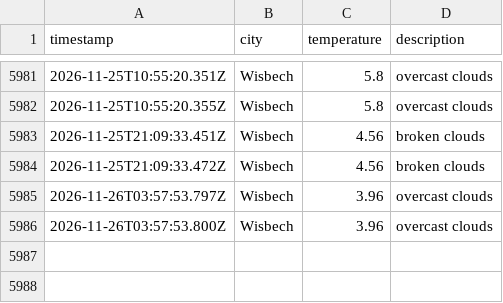
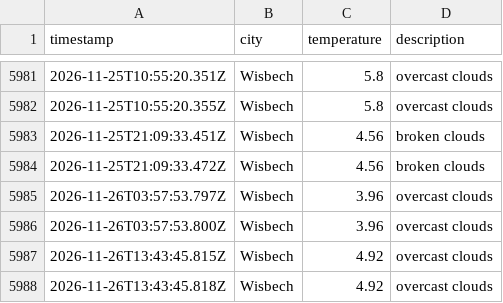
Before and after one commit to jamesYoungs4/New-Data-Weather-Ops, a CSV file: data/weather_log.csv, drawn as a sheet; only a part is shown, gaps mark what is left out.

```diff
--- a/data/weather_log.csv
+++ b/data/weather_log.csv
@@ -5986 +5986,3 @@ timestamp,city,temperature,description
 2026-11-26T03:57:53.800Z,Wisbech,3.96,overcast clouds
+2026-11-26T13:43:45.815Z,Wisbech,4.92,overcast clouds
+2026-11-26T13:43:45.818Z,Wisbech,4.92,overcast clouds
```
Also changed, not shown: 1 other file.
